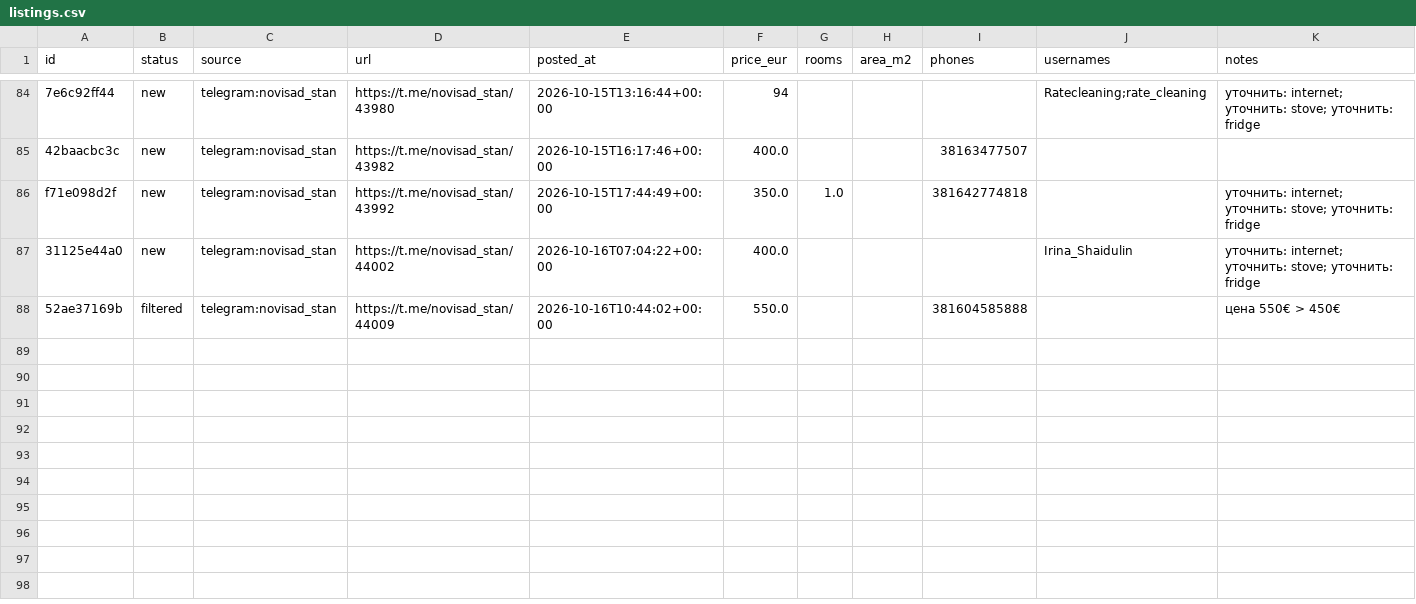
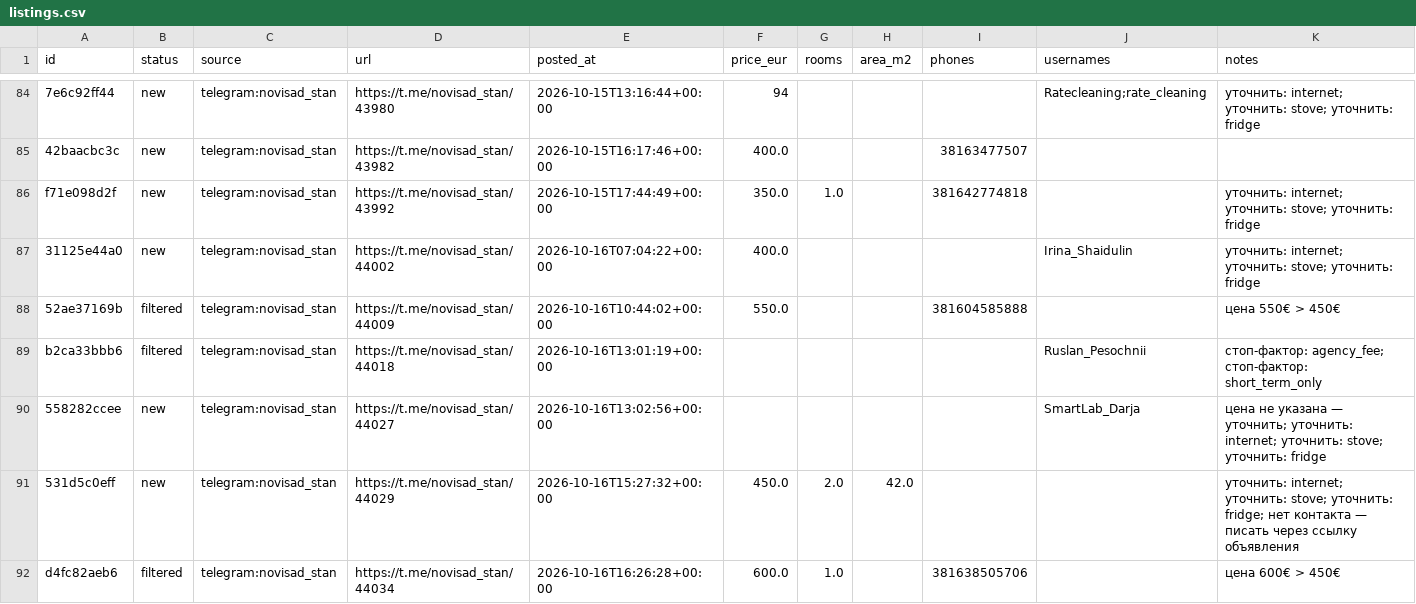
Before and after one commit to mista442/rent-novisad, a CSV file: data/listings.csv, drawn as a sheet; only a part is shown, gaps mark what is left out; rows hold the shown columns only; the diff names each change by its address in the sheet, - before the commit and + after, or states it on an @@ line.

Commit message:
data: update listings

```diff
--- a/data/listings.csv
+++ b/data/listings.csv
+row 89: b2ca33bbb6 | filtered | telegram:novisad_stan | https://t.me/novisad_stan/44018 | 2026-10-16T13:01:19+00:00 |  |  |  |  | Ruslan_Pesochnii | стоп-фактор: agency_fee; стоп-фактор: short_term_only
+row 90: 558282ccee | new | telegram:novisad_stan | https://t.me/novisad_stan/44027 | 2026-10-16T13:02:56+00:00 |  |  |  |  | SmartLab_Darja | цена не указана — уточнить; уточнить: internet; уточнить: stove; уточнить: fridge
+row 91: 531d5c0eff | new | telegram:novisad_stan | https://t.me/novisad_stan/44029 | 2026-10-16T15:27:32+00:00 | 450.0 | 2.0 | 42.0 |  |  | уточнить: internet; уточнить: stove; уточнить: fridge; нет контакта — писать через ссылку объявления
+row 92: d4fc82aeb6 | filtered | telegram:novisad_stan | https://t.me/novisad_stan/44034 | 2026-10-16T16:26:28+00:00 | 600.0 | 1.0 |  | 381638505706 |  | цена 600€ > 450€
```
